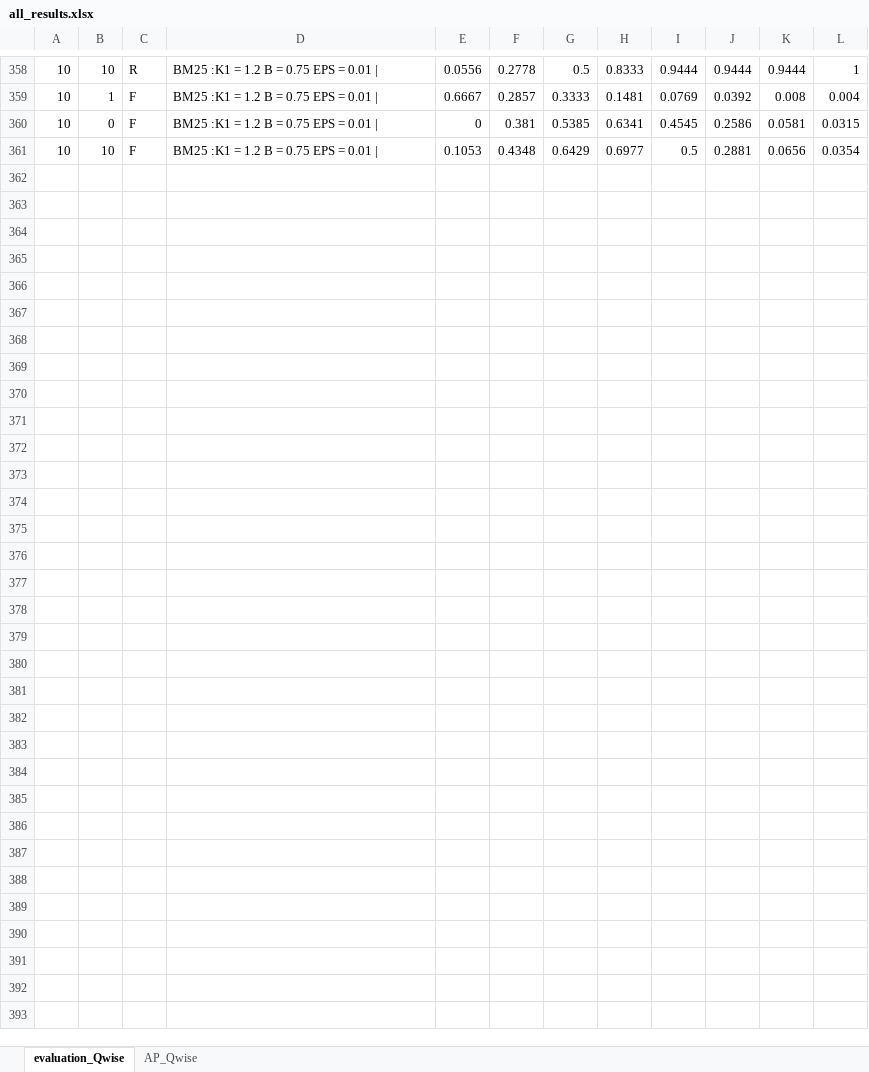
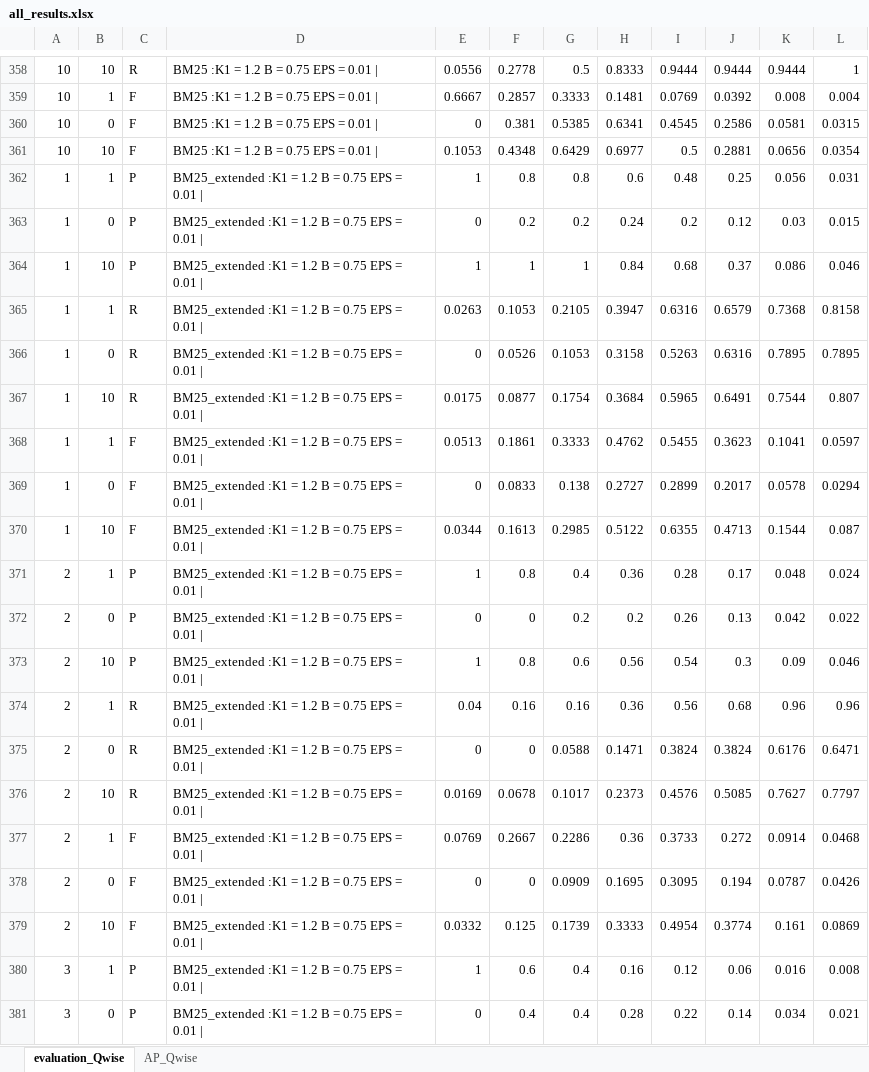
Before and after one commit to Atulgang/temp, an Excel workbook: all_results.xlsx, sheet evaluation_Qwise, drawn as a sheet; only a part is shown, gaps mark what is left out; values as stored, in another font and other column widths than the file's, no borders; the diff covers the shown part only; the diff names each change by its address in the sheet, - before the commit and + after, or states it on an @@ line.

Commit message:
BM25_extended

```diff
--- a/all_results.xlsx (sheet evaluation_Qwise)
+++ b/all_results.xlsx (sheet evaluation_Qwise)
+row 362: 1 | 1 | P | BM25_extended :K1 = 1.2 B = 0.75 EPS = 0.01 | | 1 | 0.8 | 0.8 | 0.6 | 0.48 | 0.25 | 0.056 | 0.031
+row 363: 1 | 0 | P | BM25_extended :K1 = 1.2 B = 0.75 EPS = 0.01 | | 0 | 0.2 | 0.2 | 0.24 | 0.2 | 0.12 | 0.03 | 0.015
+row 364: 1 | 10 | P | BM25_extended :K1 = 1.2 B = 0.75 EPS = 0.01 | | 1 | 1 | 1 | 0.84 | 0.68 | 0.37 | 0.086 | 0.046
+row 365: 1 | 1 | R | BM25_extended :K1 = 1.2 B = 0.75 EPS = 0.01 | | 0.0263 | 0.1053 | 0.2105 | 0.3947 | 0.6316 | 0.6579 | 0.7368 | 0.8158
+row 366: 1 | 0 | R | BM25_extended :K1 = 1.2 B = 0.75 EPS = 0.01 | | 0 | 0.0526 | 0.1053 | 0.3158 | 0.5263 | 0.6316 | 0.7895 | 0.7895
+row 367: 1 | 10 | R | BM25_extended :K1 = 1.2 B = 0.75 EPS = 0.01 | | 0.0175 | 0.0877 | 0.1754 | 0.3684 | 0.5965 | 0.6491 | 0.7544 | 0.807
+row 368: 1 | 1 | F | BM25_extended :K1 = 1.2 B = 0.75 EPS = 0.01 | | 0.0513 | 0.1861 | 0.3333 | 0.4762 | 0.5455 | 0.3623 | 0.1041 | 0.0597
+row 369: 1 | 0 | F | BM25_extended :K1 = 1.2 B = 0.75 EPS = 0.01 | | 0 | 0.0833 | 0.138 | 0.2727 | 0.2899 | 0.2017 | 0.0578 | 0.0294
+row 370: 1 | 10 | F | BM25_extended :K1 = 1.2 B = 0.75 EPS = 0.01 | | 0.0344 | 0.1613 | 0.2985 | 0.5122 | 0.6355 | 0.4713 | 0.1544 | 0.087
+row 371: 2 | 1 | P | BM25_extended :K1 = 1.2 B = 0.75 EPS = 0.01 | | 1 | 0.8 | 0.4 | 0.36 | 0.28 | 0.17 | 0.048 | 0.024
+row 372: 2 | 0 | P | BM25_extended :K1 = 1.2 B = 0.75 EPS = 0.01 | | 0 | 0 | 0.2 | 0.2 | 0.26 | 0.13 | 0.042 | 0.022
+row 373: 2 | 10 | P | BM25_extended :K1 = 1.2 B = 0.75 EPS = 0.01 | | 1 | 0.8 | 0.6 | 0.56 | 0.54 | 0.3 | 0.09 | 0.046
+row 374: 2 | 1 | R | BM25_extended :K1 = 1.2 B = 0.75 EPS = 0.01 | | 0.04 | 0.16 | 0.16 | 0.36 | 0.56 | 0.68 | 0.96 | 0.96
+row 375: 2 | 0 | R | BM25_extended :K1 = 1.2 B = 0.75 EPS = 0.01 | | 0 | 0 | 0.0588 | 0.1471 | 0.3824 | 0.3824 | 0.6176 | 0.6471
+row 376: 2 | 10 | R | BM25_extended :K1 = 1.2 B = 0.75 EPS = 0.01 | | 0.0169 | 0.0678 | 0.1017 | 0.2373 | 0.4576 | 0.5085 | 0.7627 | 0.7797
+row 377: 2 | 1 | F | BM25_extended :K1 = 1.2 B = 0.75 EPS = 0.01 | | 0.0769 | 0.2667 | 0.2286 | 0.36 | 0.3733 | 0.272 | 0.0914 | 0.0468
+row 378: 2 | 0 | F | BM25_extended :K1 = 1.2 B = 0.75 EPS = 0.01 | | 0 | 0 | 0.0909 | 0.1695 | 0.3095 | 0.194 | 0.0787 | 0.0426
+row 379: 2 | 10 | F | BM25_extended :K1 = 1.2 B = 0.75 EPS = 0.01 | | 0.0332 | 0.125 | 0.1739 | 0.3333 | 0.4954 | 0.3774 | 0.161 | 0.0869
+row 380: 3 | 1 | P | BM25_extended :K1 = 1.2 B = 0.75 EPS = 0.01 | | 1 | 0.6 | 0.4 | 0.16 | 0.12 | 0.06 | 0.016 | 0.008
+row 381: 3 | 0 | P | BM25_extended :K1 = 1.2 B = 0.75 EPS = 0.01 | | 0 | 0.4 | 0.4 | 0.28 | 0.22 | 0.14 | 0.034 | 0.021
```
Also changed, not shown: 70 added rows elsewhere in this sheet, sheet AP_Qwise, 8 other files.
